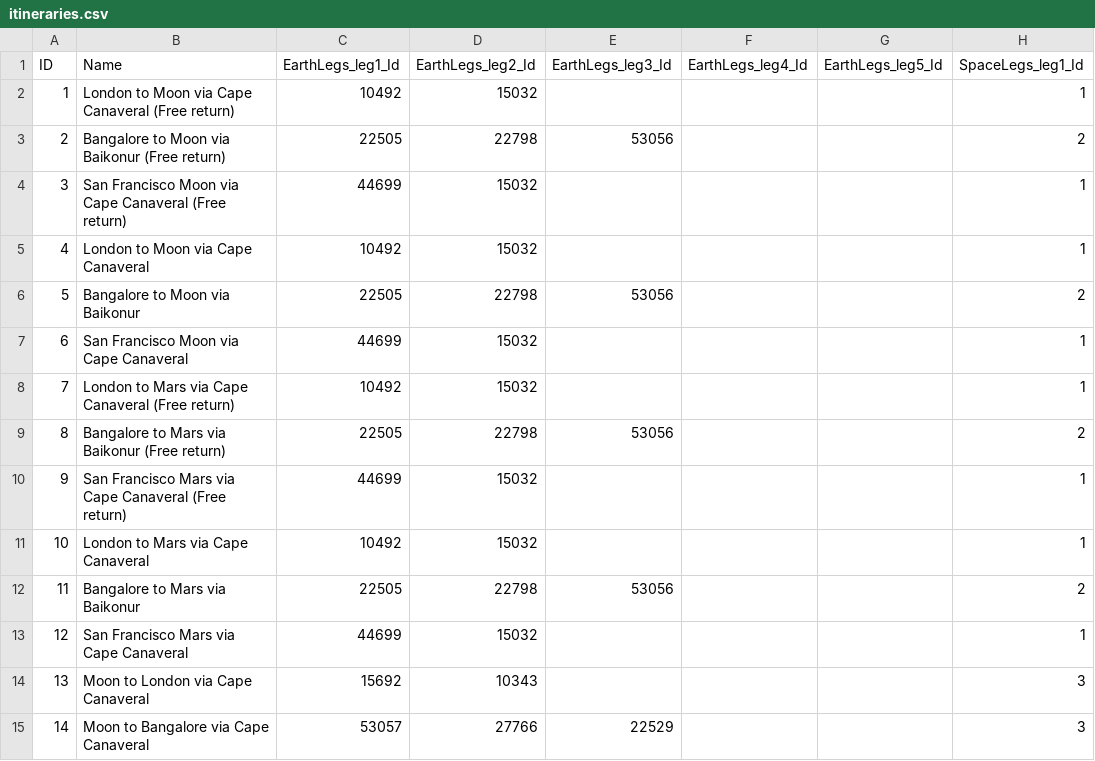
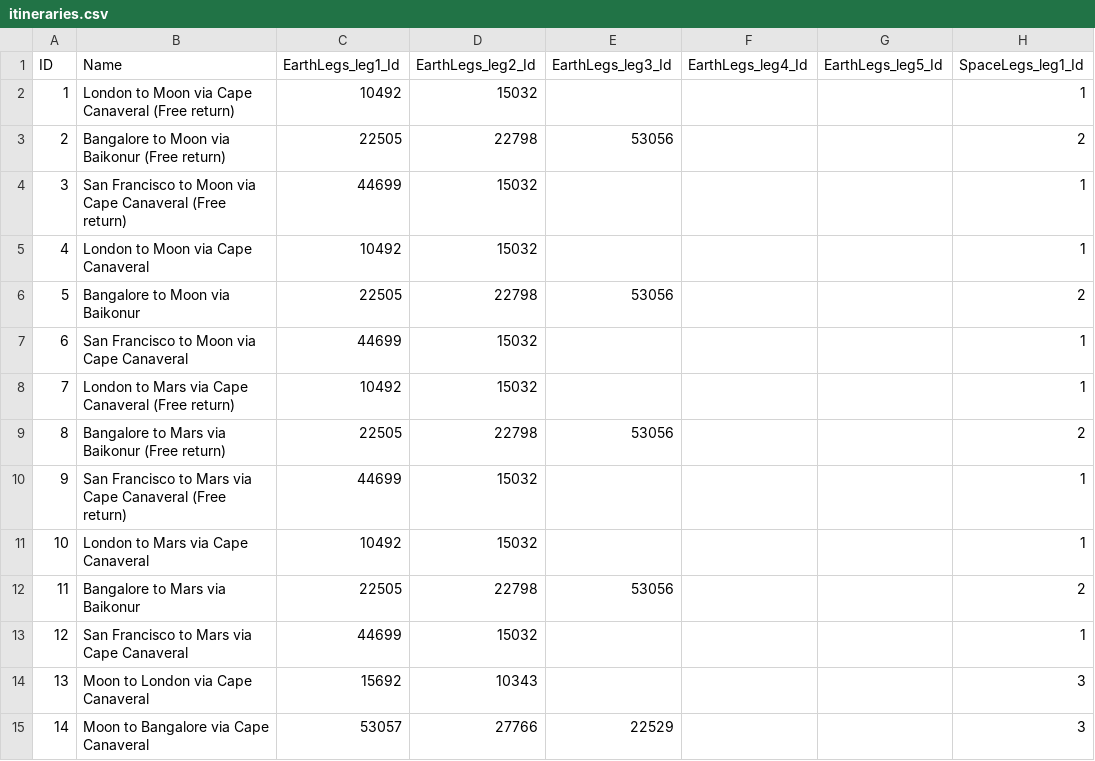
Before and after one commit to SAP-archive/cloud-sample-spaceflight, a CSV file: db/src/csv/itineraries.csv, drawn as a sheet; only a part is shown; the diff names each change by its address in the sheet, - before the commit and + after, or states it on an @@ line.

```diff
--- a/db/src/csv/itineraries.csv
+++ b/db/src/csv/itineraries.csv
-B4 (Name): San Francisco Moon via…
+B4 (Name): San Francisco to Moon via…
-B7 (Name): San Francisco Moon via Cape Canaveral
+B7 (Name): San Francisco to Moon via Cape Canaveral
-B10 (Name): San Francisco Mars via…
+B10 (Name): San Francisco to Mars via…
-B13 (Name): San Francisco Mars via Cape Canaveral
+B13 (Name): San Francisco to Mars via Cape Canaveral
```
Also changed, not shown: 2 other files.
